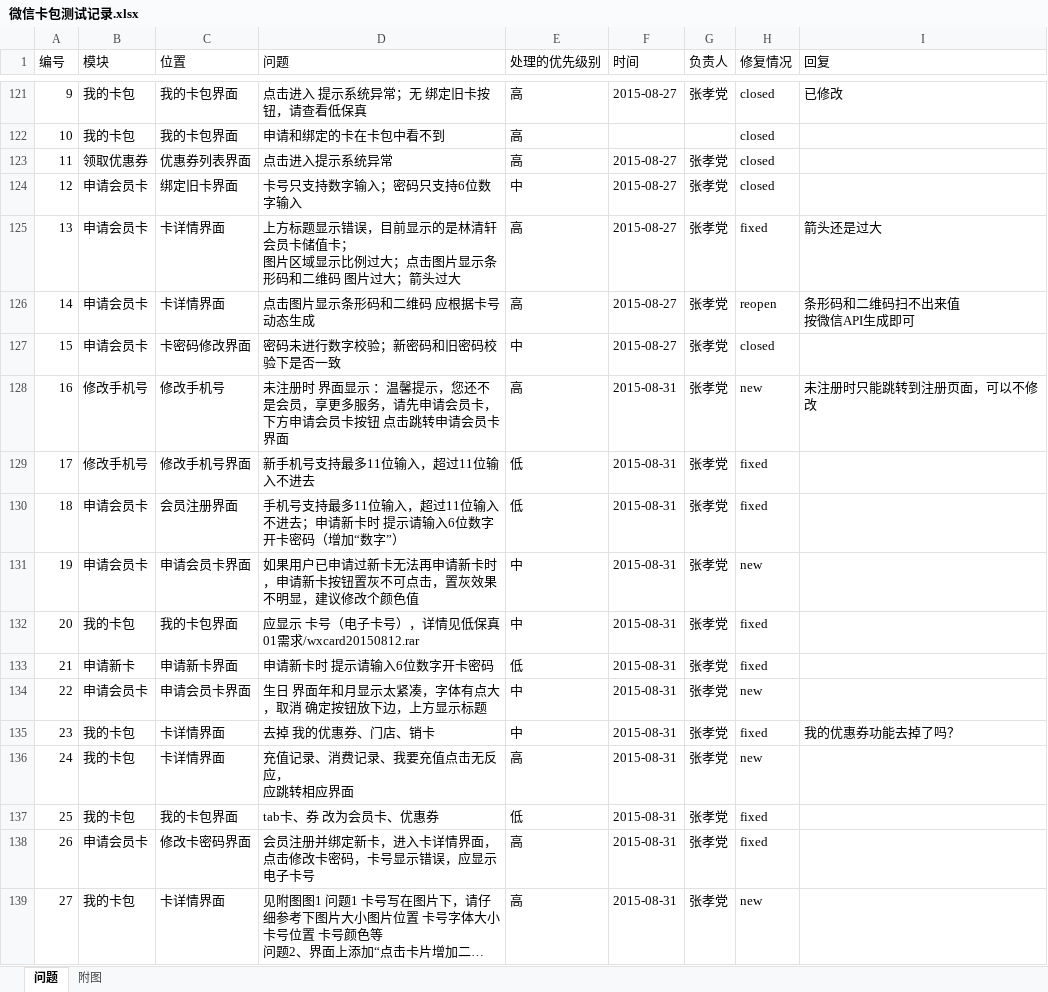
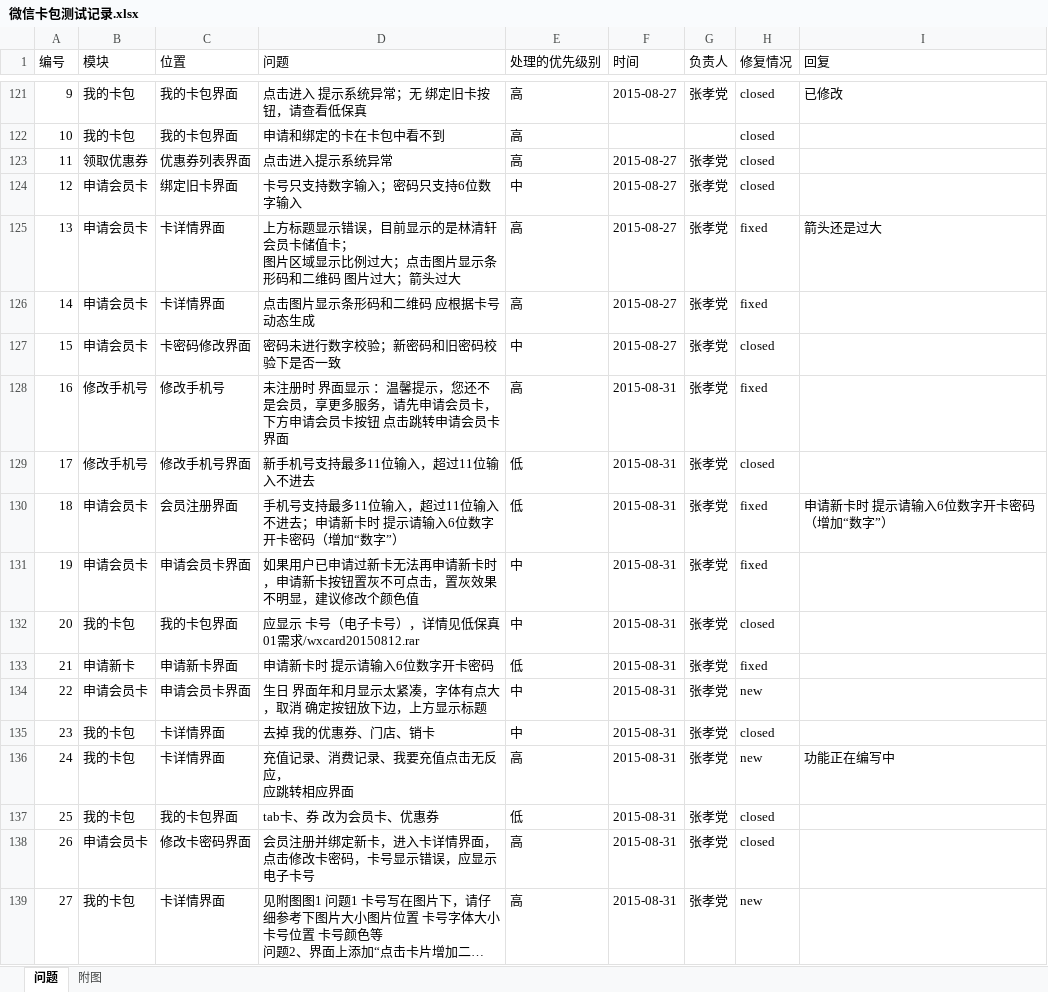
Before and after one commit to zhangxiaodang/wechatcard, an Excel workbook: document/微信卡包测试记录.xlsx, sheet 问题, drawn as a sheet; only a part is shown, gaps mark what is left out; long unchanged cells end in …; values as stored, in another font and other column widths than the file's, no cell formats; conditional formats not drawn; ↵ is a line break in a cell; the diff covers the shown part only; the diff names each change by its address in the sheet, - before the commit and + after, or states it on an @@ line.

```diff
--- a/document/微信卡包测试记录.xlsx (sheet 问题)
+++ b/document/微信卡包测试记录.xlsx (sheet 问题)
-H126 (修复情况): reopen
+H126 (修复情况): fixed
-I126 (回复): 条形码和二维码扫不出来值 ↵ 按微信API生成即可
+I126 (回复): (empty)
-H128 (修复情况): new
+H128 (修复情况): fixed
-I128 (回复): 未注册时只能跳转到注册页面，可以不修改
+I128 (回复): (empty)
-H129 (修复情况): fixed
+H129 (修复情况): closed
-I130 (回复): (empty)
+I130 (回复): 申请新卡时 提示请输入6位数字开卡密码（增加“数字”）
-H131 (修复情况): new
+H131 (修复情况): fixed
-H132 (修复情况): fixed
+H132 (修复情况): closed
-H135 (修复情况): fixed
+H135 (修复情况): closed
-I135 (回复): 我的优惠券功能去掉了吗？
+I135 (回复): (empty)
-I136 (回复): (empty)
+I136 (回复): 功能正在编写中
-H137:H138 (修复情况): fixed
+H137:H138 (修复情况): closed
```
Also changed, not shown: 1 added row and 7 edited cells elsewhere in this sheet, cell formats, charts or pictures, document/会员卡设计.xlsx, document/数据库表结构.xlsx.
